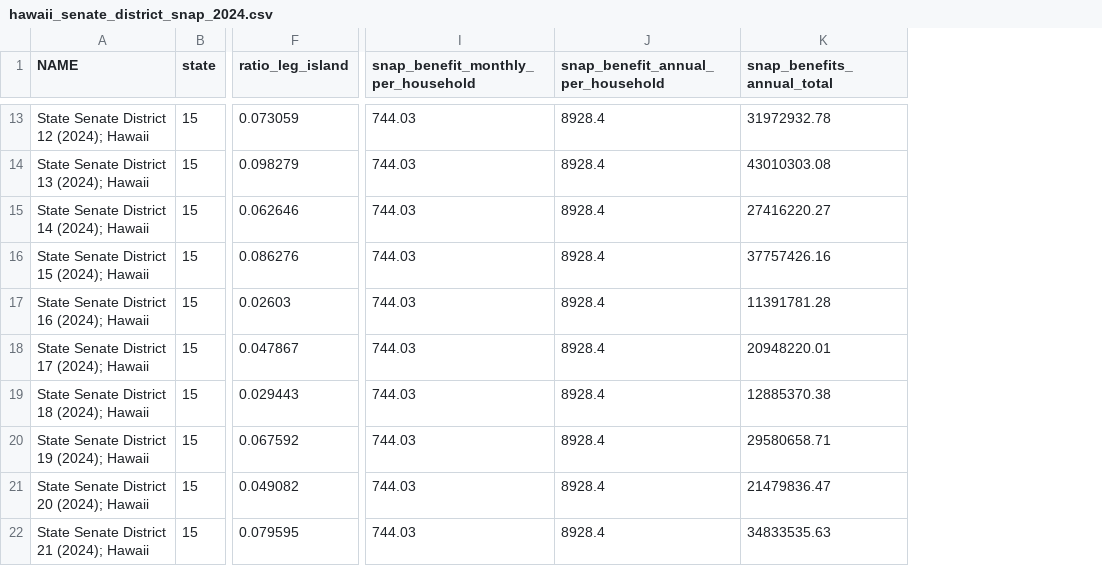
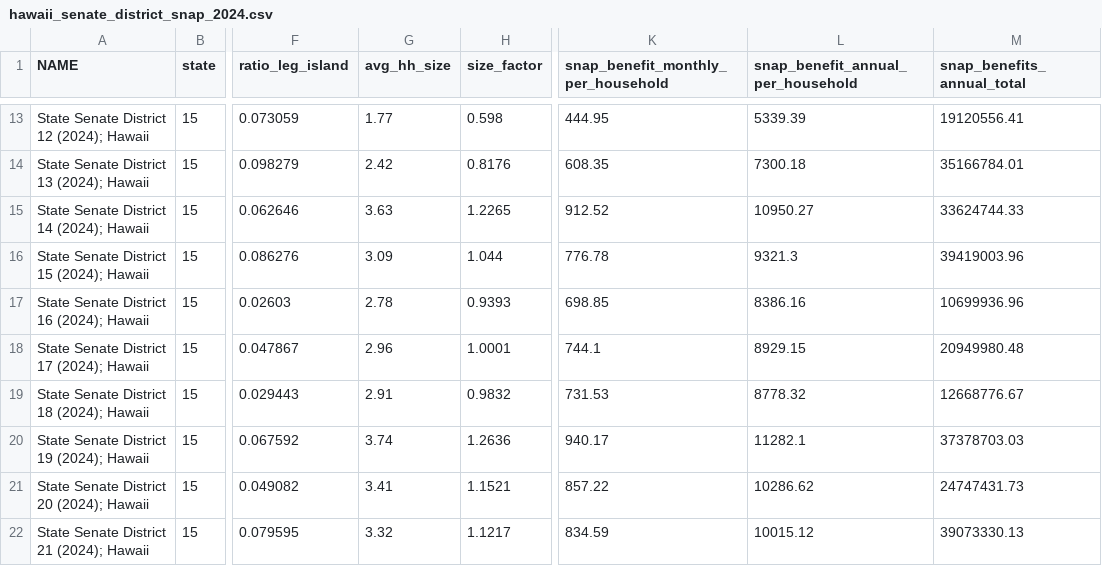
Before and after one commit to dtomkatsu/hawaii-appleseed-dashboard, a CSV file: data/processed/snap_benefits/hawaii_senate_district_snap_2024.csv, drawn as a sheet; only a part is shown, gaps mark what is left out; addresses are those after the commit; the diff covers the shown part only; the diff names each change by its address in the sheet, - before the commit and + after, or states it on an @@ line.

```diff
--- a/data/processed/snap_benefits/hawaii_senate_district_snap_2024.csv
+++ b/data/processed/snap_benefits/hawaii_senate_district_snap_2024.csv
+column G (avg_hh_size), rows 13-22: 1.77 | 2.42 | 3.63 | 3.09 | 2.78 | 2.96 | 2.91 | 3.74 | 3.41 | 3.32
+column H (size_factor), rows 13-22: 0.598 | 0.8176 | 1.2265 | 1.044 | 0.9393 | 1.0001 | 0.9832 | 1.2636 | 1.1521 | 1.1217
-K13: 744.03
+K13: 444.95
-L13: 8928.4
+L13: 5339.39
-M13 (snap_benefits_annual_total): 31972932.78
+M13 (snap_benefits_annual_total): 19120556.41
-K14: 744.03
+K14: 608.35
-L14: 8928.4
+L14: 7300.18
-M14 (snap_benefits_annual_total): 43010303.08
+M14 (snap_benefits_annual_total): 35166784.01
-K15: 744.03
+K15: 912.52
-L15: 8928.4
+L15: 10950.27
-M15 (snap_benefits_annual_total): 27416220.27
+M15 (snap_benefits_annual_total): 33624744.33
-K16: 744.03
+K16: 776.78
-L16: 8928.4
+L16: 9321.3
-M16 (snap_benefits_annual_total): 37757426.16
+M16 (snap_benefits_annual_total): 39419003.96
-K17: 744.03
+K17: 698.85
-L17: 8928.4
+L17: 8386.16
-M17 (snap_benefits_annual_total): 11391781.28
+M17 (snap_benefits_annual_total): 10699936.96
-K18: 744.03
+K18: 744.1
-L18: 8928.4
+L18: 8929.15
-M18 (snap_benefits_annual_total): 20948220.01
+M18 (snap_benefits_annual_total): 20949980.48
-K19: 744.03
+K19: 731.53
-L19: 8928.4
+L19: 8778.32
-M19 (snap_benefits_annual_total): 12885370.38
+M19 (snap_benefits_annual_total): 12668776.67
-K20: 744.03
+K20: 940.17
-L20: 8928.4
+L20: 11282.1
-M20 (snap_benefits_annual_total): 29580658.71
+M20 (snap_benefits_annual_total): 37378703.03
-K21: 744.03
+K21: 857.22
-L21: 8928.4
+L21: 10286.62
-M21 (snap_benefits_annual_total): 21479836.47
+M21 (snap_benefits_annual_total): 24747431.73
-K22: 744.03
+K22: 834.59
-L22: 8928.4
+L22: 10015.12
-M22 (snap_benefits_annual_total): 34833535.63
+M22 (snap_benefits_annual_total): 39073330.13
```
Also changed, not shown: 42 edited cells elsewhere in this file, data/processed/snap_benefits/hawaii_house_district_snap_2024.csv, 7 other files.
